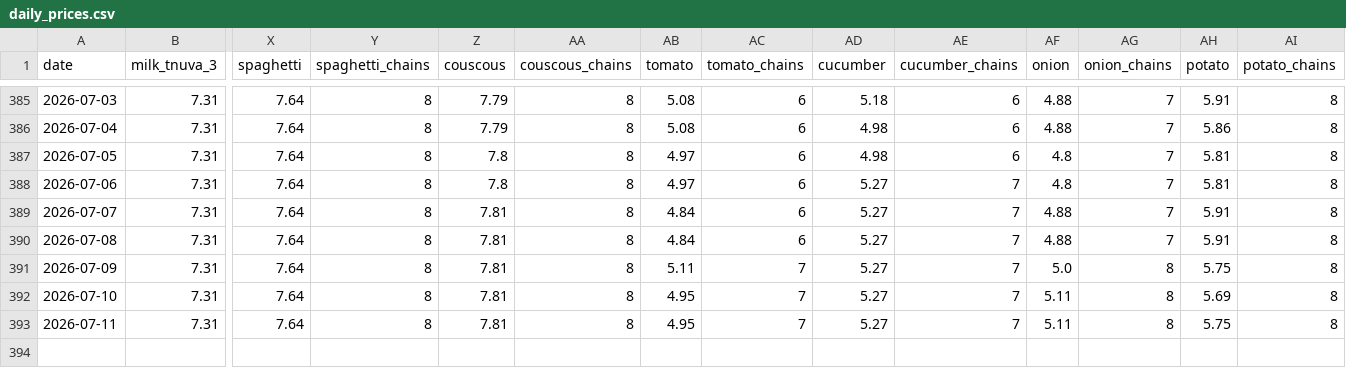
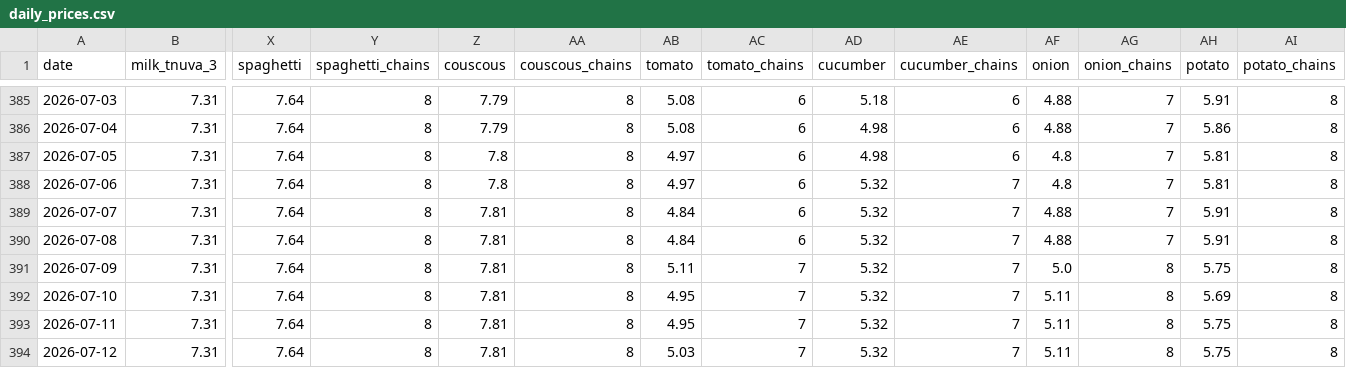
Before and after one commit to samueldratwa-TG/tsarchan-web, a CSV file: public/data/daily_prices.csv, drawn as a sheet; only a part is shown, gaps mark what is left out; rows hold the shown columns only; the diff names each change by its address in the sheet, - before the commit and + after, or states it on an @@ line.

Commit message:
data: daily update 2026-07-12

```diff
--- a/public/data/daily_prices.csv
+++ b/public/data/daily_prices.csv
-AD388:AD393 (cucumber): 5.27
+AD388:AD393 (cucumber): 5.32
+row 394: 2026-07-12 | 7.31 | 7.64 | 8 | 7.81 | 8 | 5.03 | 7 | 5.32 | 7 | 5.11 | 8 | 5.75 | 8
```
Also changed, not shown: public/data/index.csv, 12 other files.
